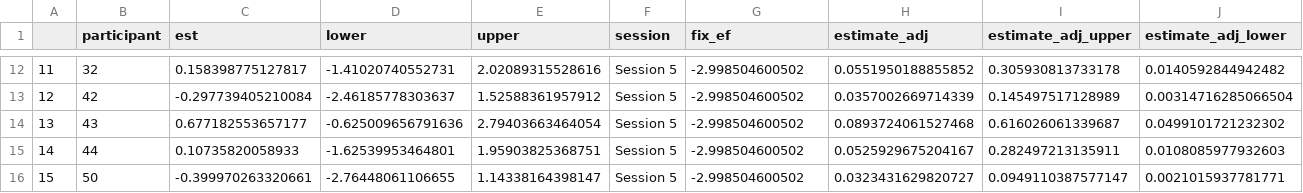
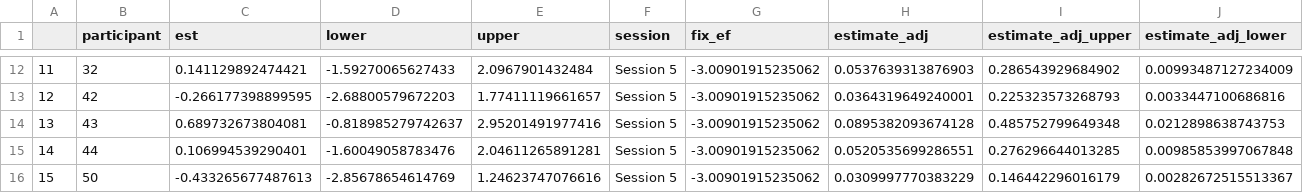
Before and after one commit to kparrish92/grosse_consult, a CSV file: data/ran_eff_control.csv, drawn as a sheet; only a part is shown, gaps mark what is left out; the diff covers the shown part only.

```diff
--- a/data/ran_eff_control.csv
+++ b/data/ran_eff_control.csv
@@ -12,5 +12,5 @@
-"11","32",0.158398775127817,-1.41020740552731,2.02089315528616,"Session 5",-2.998504600502,0.0551950188855852,0.305930813733178,0.0140592844942482
-"12","42",-0.297739405210084,-2.46185778303637,1.52588361957912,"Session 5",-2.998504600502,0.0357002669714339,0.145497517128989,0.00314716285066504
-"13","43",0.677182553657177,-0.625009656791636,2.79403663464054,"Session 5",-2.998504600502,0.0893724061527468,0.616026061339687,0.0499101721232302
-"14","44",0.10735820058933,-1.62539953464801,1.95903825368751,"Session 5",-2.998504600502,0.0525929675204167,0.282497213135911,0.0108085977932603
-"15","50",-0.399970263320661,-2.76448061106655,1.14338164398147,"Session 5",-2.998504600502,0.0323431629820727,0.0949110387577147,0.0021015937781771
+"11","32",0.141129892474421,-1.59270065627433,2.0967901432484,"Session 5",-3.00901915235062,0.0537639313876903,0.286543929684902,0.00993487127234009
+"12","42",-0.266177398899595,-2.68800579672203,1.77411119661657,"Session 5",-3.00901915235062,0.0364319649240001,0.225323573268793,0.0033447100686816
+"13","43",0.689732673804081,-0.818985279742637,2.95201491977416,"Session 5",-3.00901915235062,0.0895382093674128,0.485752799649348,0.0212898638743753
+"14","44",0.106994539290401,-1.60049058783476,2.04611265891281,"Session 5",-3.00901915235062,0.0520535699286551,0.276296644013285,0.00985853997067848
+"15","50",-0.433265677487613,-2.85678654614769,1.24623747076616,"Session 5",-3.00901915235062,0.0309997770383229,0.146442296016179,0.00282672515513367
```
Also changed, not shown: 133 edited cells elsewhere in this file, data/ran_eff.csv, data/ran_eff_comparison.csv, 7 other files.
